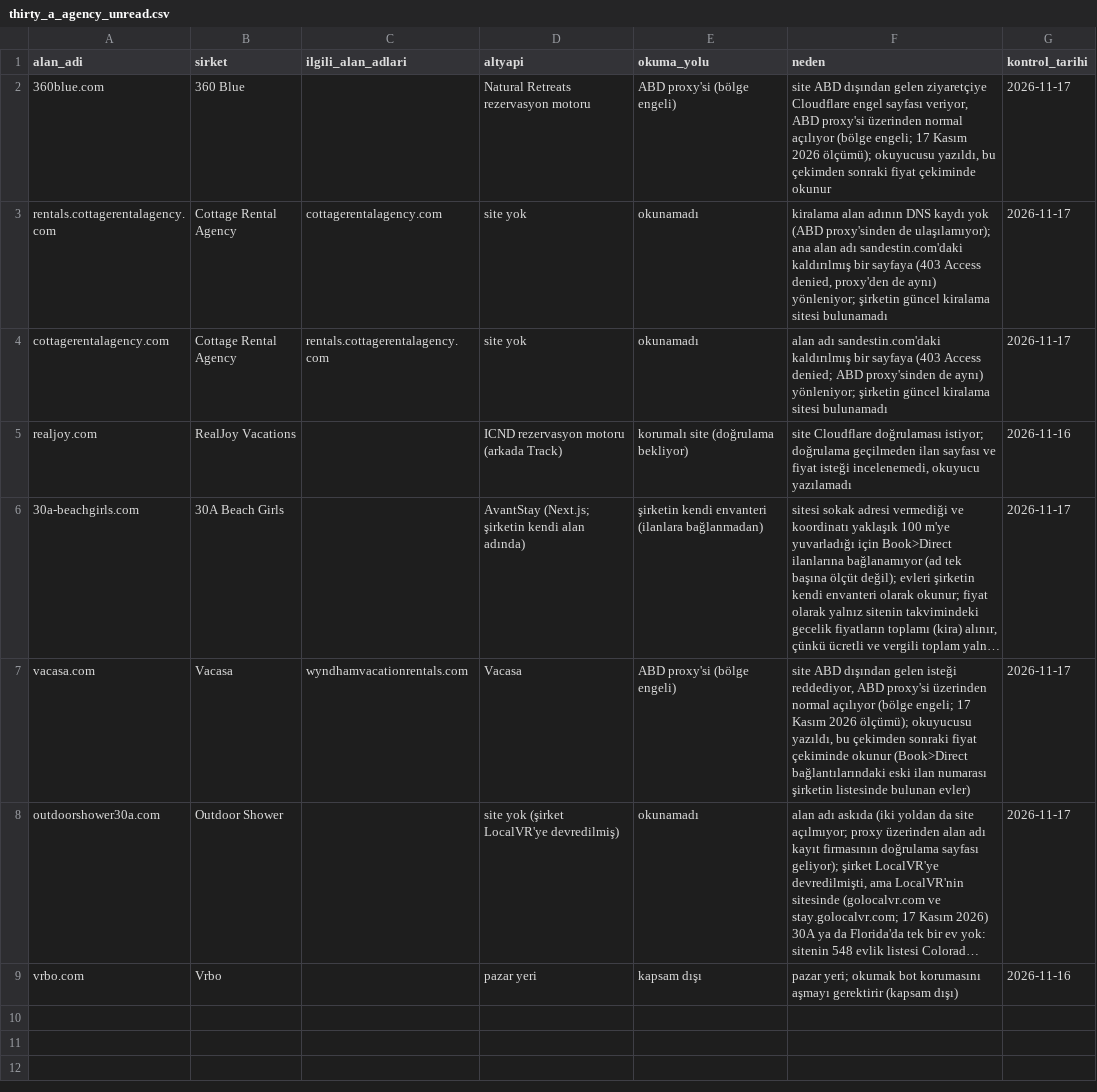
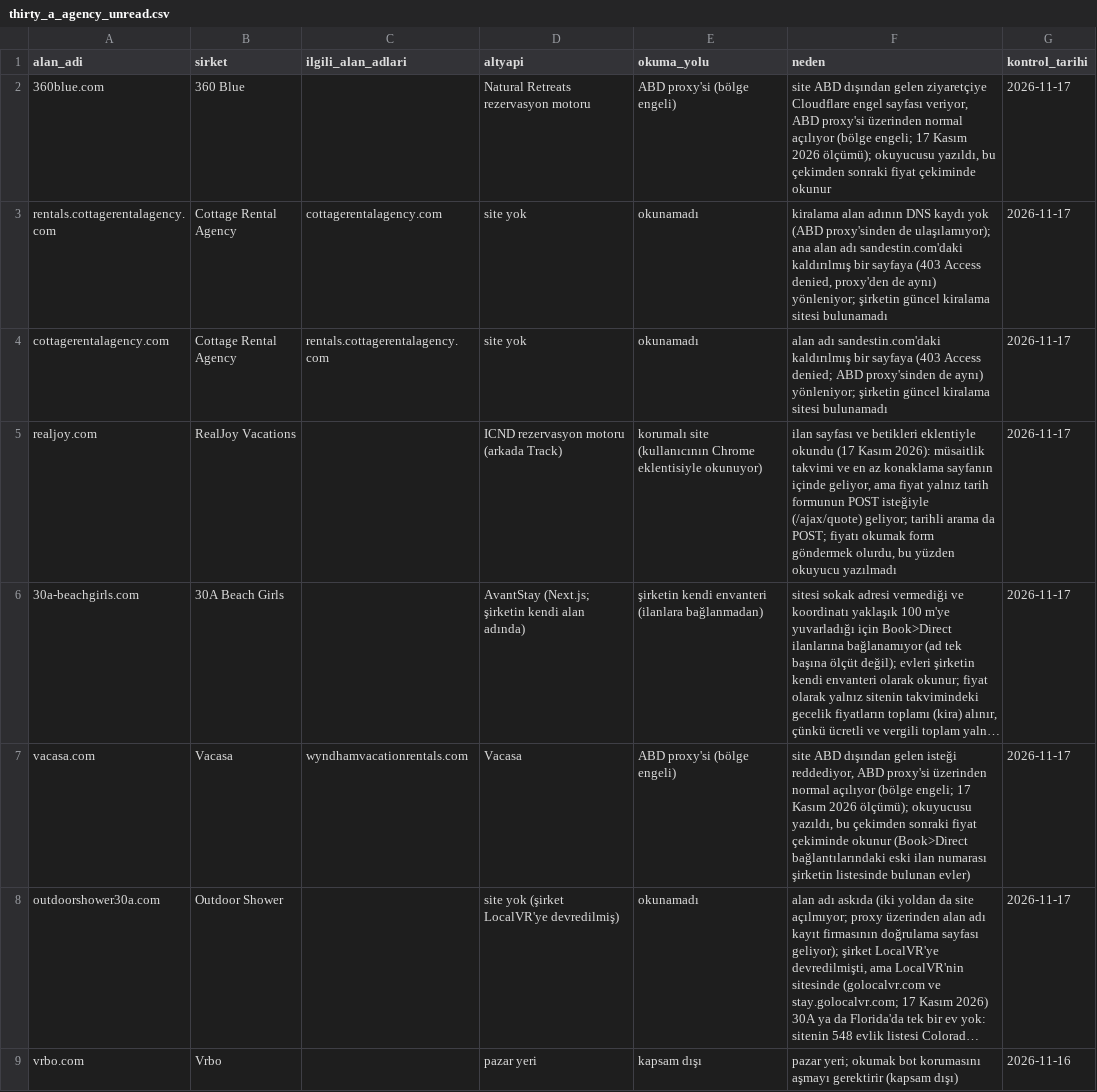
Before and after one commit to bemonths/tatilya, a CSV file: studio/destinations/thirty_a_agency_unread.csv, drawn as a sheet; long unchanged cells end in …; the diff names each change by its address in the sheet, - before the commit and + after, or states it on an @@ line.

```diff
--- a/studio/destinations/thirty_a_agency_unread.csv
+++ b/studio/destinations/thirty_a_agency_unread.csv
-E5 (okuma_yolu): korumalı site (doğrulama bekliyor)
+E5 (okuma_yolu): korumalı site (kullanıcının Chrome eklentisiyle okunuyor)
-F5 (neden): site Cloudflare doğrulaması istiyor; doğrulama geçilmeden ilan sayfası ve fiyat isteği incelenemedi, okuyucu yazılamadı
+F5 (neden): ilan sayfası ve betikleri eklentiyle okundu (17 Kasım 2026): müsaitlik takvimi ve en az konaklama sayfanın içinde geliyor, ama fiyat yalnız tarih formunun POST isteğiyle (/ajax/quote) geliyor; tarihli arama da POST; fiyatı okumak form göndermek olurdu, bu yüzden okuyucu yazılmadı
-G5 (kontrol_tarihi): 2026-11-16
+G5 (kontrol_tarihi): 2026-11-17
```
Also changed, not shown: 14 other files.
